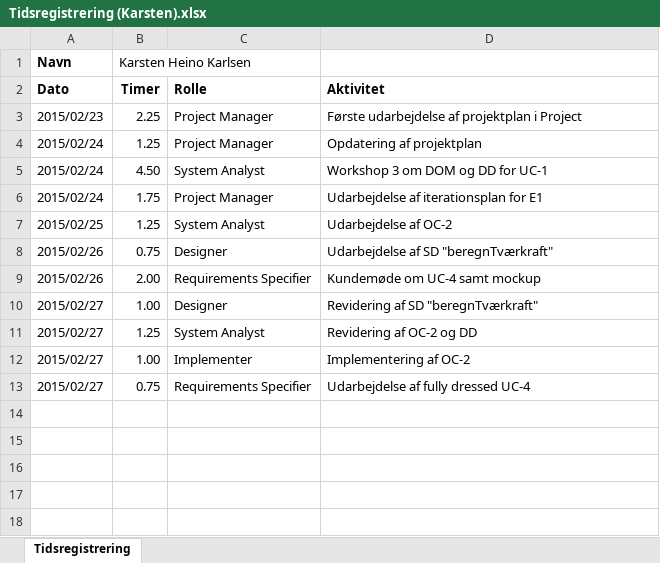
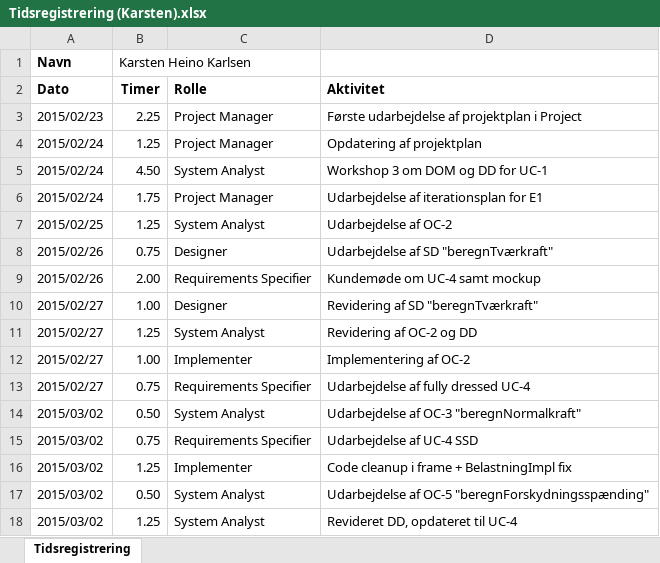
Before and after one commit to he15dmu-2s14/PTECalculator2015, an Excel workbook: 08-Project-Management/Tidsregistrering/Tidsregistrering (Karsten).xlsx, sheet Tidsregistrering, drawn as a sheet; values as stored, in another font and other column widths than the file's, no borders; the diff names each change by its address in the sheet, - before the commit and + after, or states it on an @@ line.

Commit message:
Opdateret tidsreg.

```diff
--- a/08-Project-Management/Tidsregistrering/Tidsregistrering (Karsten).xlsx (sheet Tidsregistrering)
+++ b/08-Project-Management/Tidsregistrering/Tidsregistrering (Karsten).xlsx (sheet Tidsregistrering)
+row 14: 2015/03/02 | 0.50 | System Analyst | Udarbejdelse af OC-3 "beregnNormalkraft"
+row 15: 2015/03/02 | 0.75 | Requirements Specifier | Udarbejdelse af UC-4 SSD
+row 16: 2015/03/02 | 1.25 | Implementer | Code cleanup i frame + BelastningImpl fix
+row 17: 2015/03/02 | 0.50 | System Analyst | Udarbejdelse af OC-5 "beregnForskydningsspænding"
+row 18: 2015/03/02 | 1.25 | System Analyst | Revideret DD, opdateret til UC-4
```
